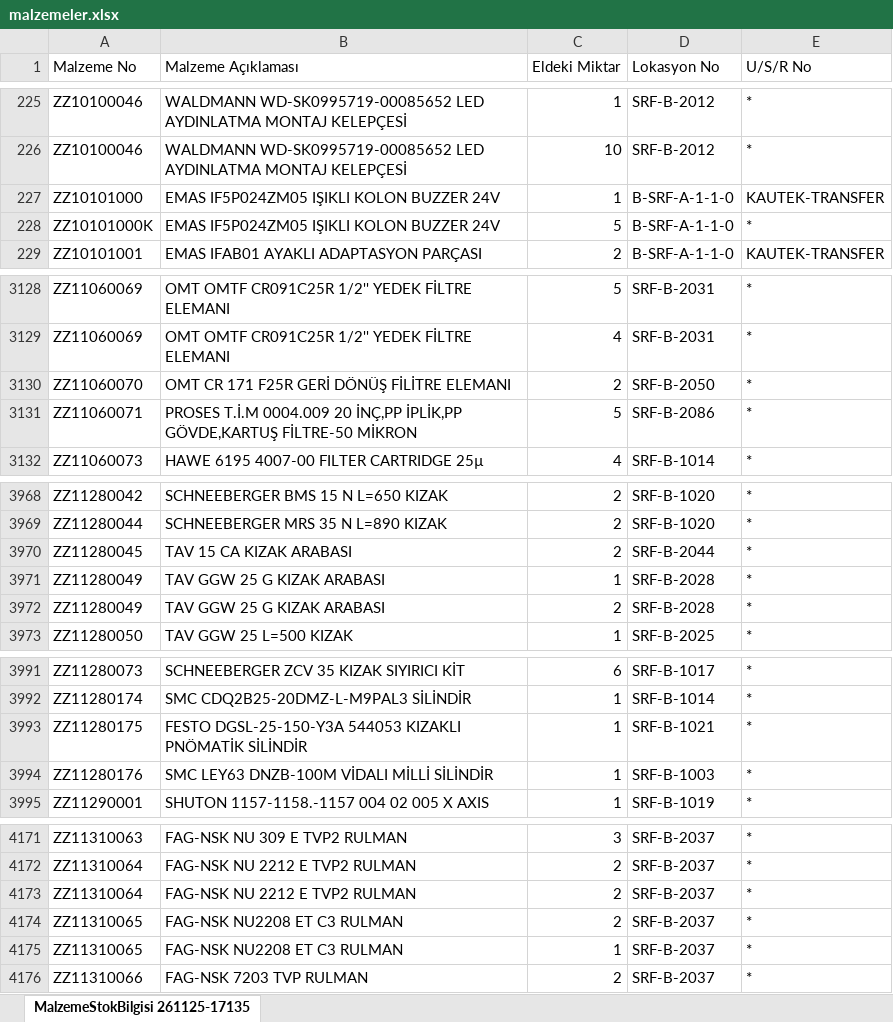
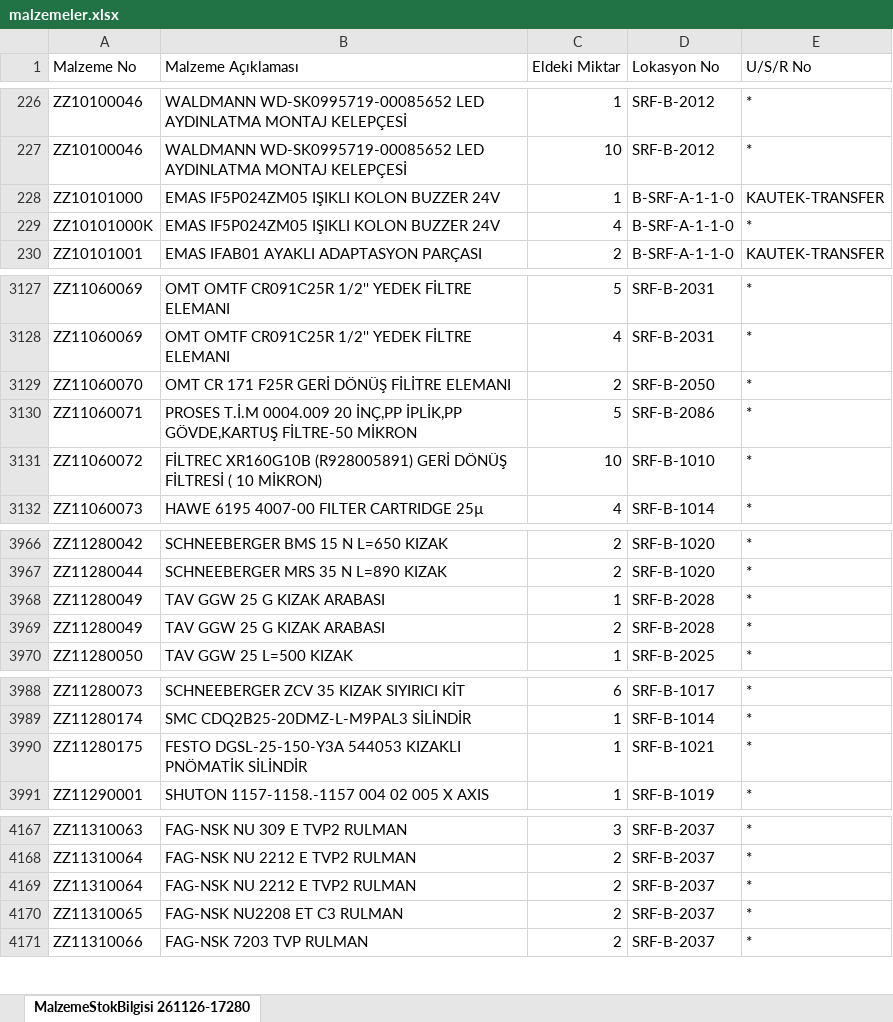
Before and after one commit to erdem-hrn/barkod, an Excel workbook: malzemeler.xlsx, sheet MalzemeStokBilgisi 261126-17280, drawn as a sheet; only a part is shown, gaps mark what is left out; values as stored, in another font and other column widths than the file's, no borders; removed rows and columns are numbered as before the commit, all else as after; the diff covers the shown part only; the diff names each change by its address in the sheet, - before the commit and + after, or states it on an @@ line.

```diff
--- a/malzemeler.xlsx (sheet MalzemeStokBilgisi 261126-17280)
+++ b/malzemeler.xlsx (sheet MalzemeStokBilgisi 261126-17280)
-sheet tab: MalzemeStokBilgisi 261125-17135
+sheet tab: MalzemeStokBilgisi 261126-17280
-C229 (Eldeki Miktar): 5
+C229 (Eldeki Miktar): 4
+row 3131: ZZ11060072 | FİLTREC XR160G10B (R928005891) GERİ DÖNÜŞ FİLTRESİ ( 10 MİKRON) | 10 | SRF-B-1010 | *
-row 3970: ZZ11280045 | TAV 15 CA KIZAK ARABASI | 2 | SRF-B-2044 | *
-row 3994: ZZ11280176 | SMC LEY63 DNZB-100M VİDALI MİLLİ SİLİNDİR | 1 | SRF-B-1003 | *
-row 4175: ZZ11310065 | FAG-NSK NU2208 ET C3 RULMAN | 1 | SRF-B-2037 | *
```
Also changed, not shown: 4 added rows, 7 removed rows and 7 edited cells elsewhere in this sheet.
